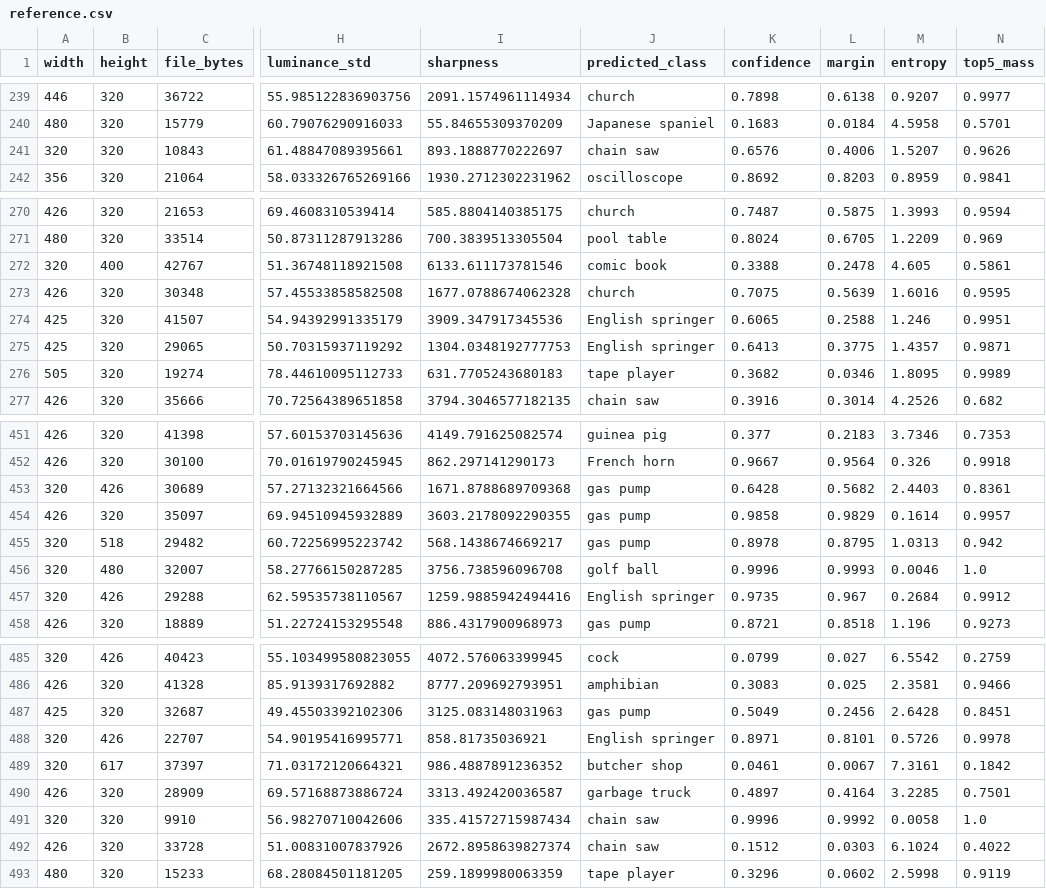
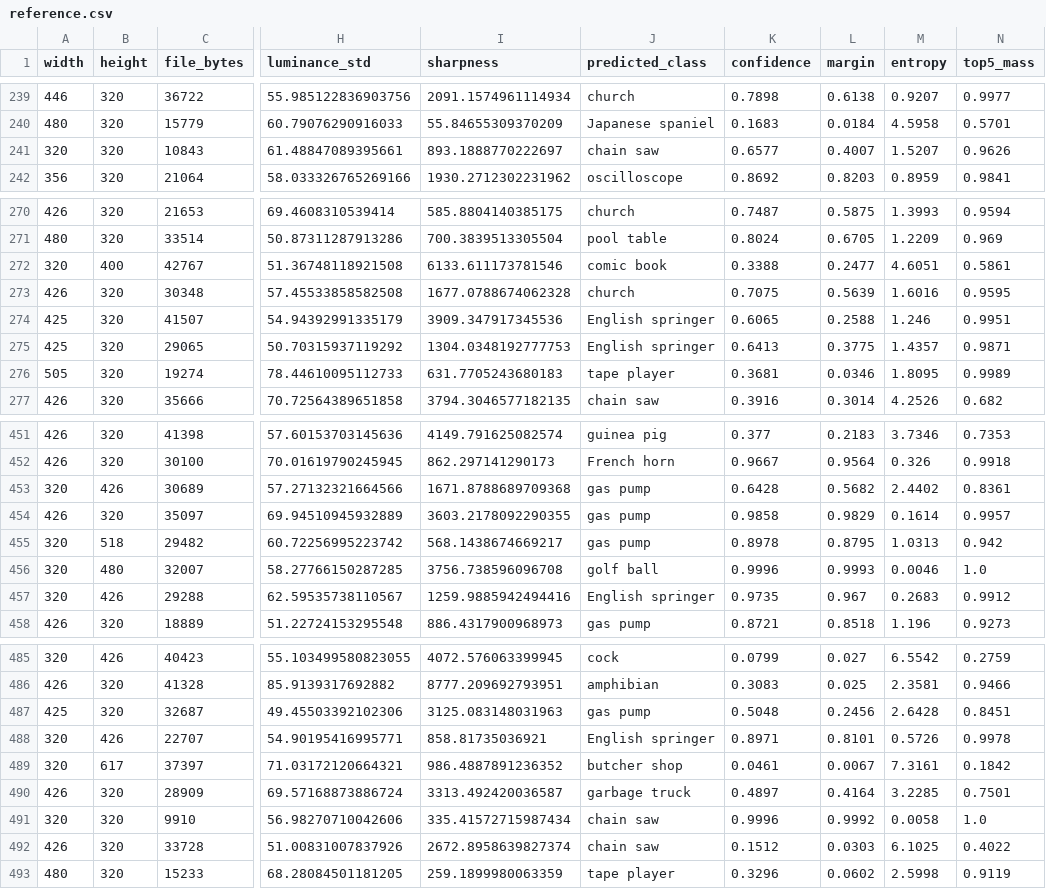
Before and after one commit to jhlr/luminus-mlops, a CSV file: artifacts/reference.csv, drawn as a sheet; only a part is shown, gaps mark what is left out; the diff covers the shown part only; the diff names each change by its address in the sheet, - before the commit and + after, or states it on an @@ line.

```diff
--- a/artifacts/reference.csv
+++ b/artifacts/reference.csv
-K241 (confidence): 0.6576
+K241 (confidence): 0.6577
-L241 (margin): 0.4006
+L241 (margin): 0.4007
-L272 (margin): 0.2478
+L272 (margin): 0.2477
-M272 (entropy): 4.605
+M272 (entropy): 4.6051
-K276 (confidence): 0.3682
+K276 (confidence): 0.3681
-M453 (entropy): 2.4403
+M453 (entropy): 2.4402
-M457 (entropy): 0.2684
+M457 (entropy): 0.2683
-K487 (confidence): 0.5049
+K487 (confidence): 0.5048
-M492 (entropy): 6.1024
+M492 (entropy): 6.1025
```
Also changed, not shown: 9 edited cells elsewhere in this file, 13 other files.
